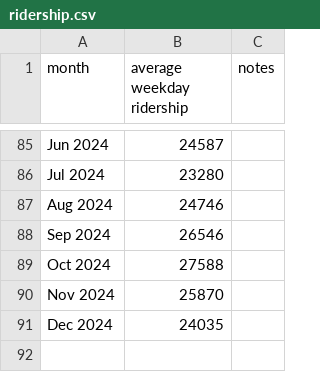
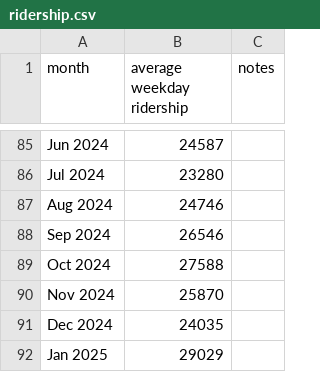
Before and after one commit to iechevarria/caltrain-ridership, a CSV file: ridership.csv, drawn as a sheet; only a part is shown, gaps mark what is left out.

```diff
--- a/ridership.csv
+++ b/ridership.csv
@@ -91 +91,2 @@ Nov 2024,25870,
 Dec 2024,24035,
+Jan 2025,29029,
```
Also changed, not shown: 3 other files.
